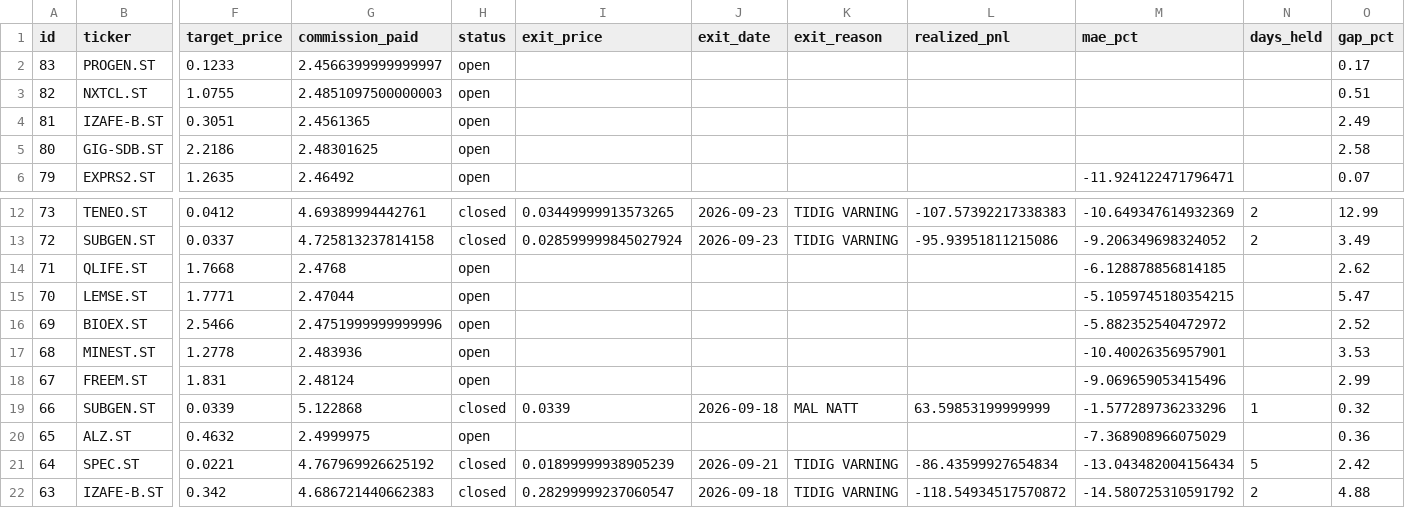
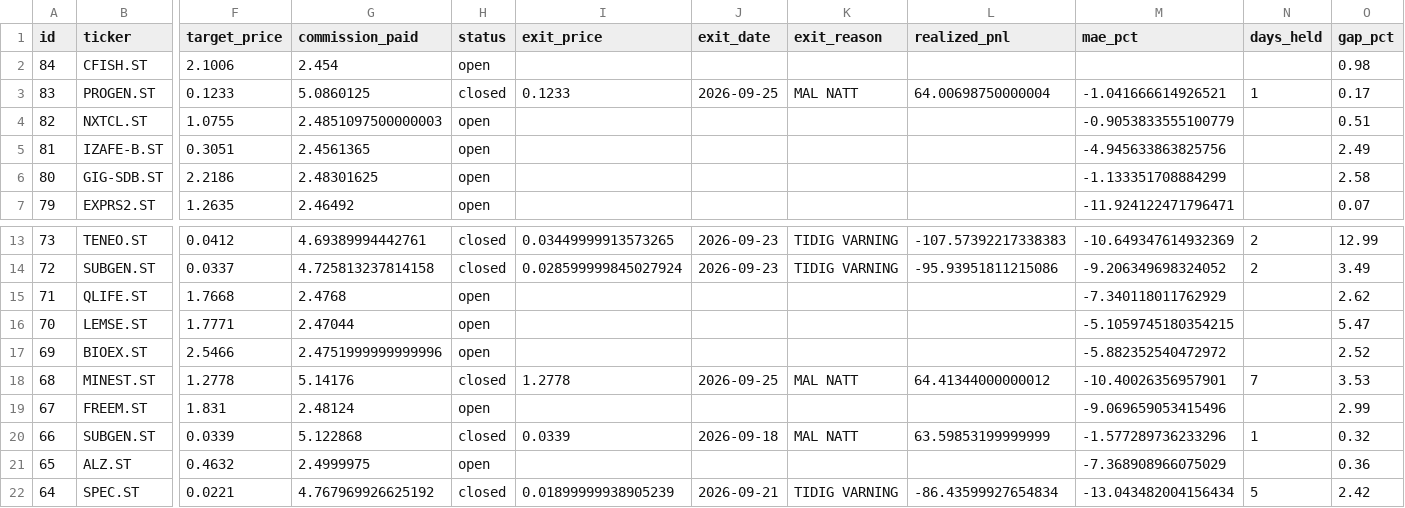
Before and after one commit to benjaminneilan16/small-cap, a CSV file: reports/positions.csv, drawn as a sheet; only a part is shown, gaps mark what is left out; the shorter side is filled out with more unchanged rows; addresses are those after the commit; rows hold the shown columns only; the diff names each change by its address in the sheet, - before the commit and + after, or states it on an @@ line.

```diff
--- a/reports/positions.csv
+++ b/reports/positions.csv
+row 2: 84 | CFISH.ST | 2.1006 | 2.454 | open |  |  |  |  |  |  | 0.98
-G3 (commission_paid): 2.4566399999999997
+G3 (commission_paid): 5.0860125
-H3 (status): open
+H3 (status): closed
-I3 (exit_price): (empty)
+I3 (exit_price): 0.1233
-J3 (exit_date): (empty)
+J3 (exit_date): 2026-09-25
-K3 (exit_reason): (empty)
+K3 (exit_reason): MAL NATT
-L3 (realized_pnl): (empty)
+L3 (realized_pnl): 64.00698750000004
-M3 (mae_pct): (empty)
+M3 (mae_pct): -1.041666614926521
-N3 (days_held): (empty)
+N3 (days_held): 1
-M4 (mae_pct): (empty)
+M4 (mae_pct): -0.9053833555100779
-M5 (mae_pct): (empty)
+M5 (mae_pct): -4.945633863825756
-M6 (mae_pct): (empty)
+M6 (mae_pct): -1.133351708884299
-M15 (mae_pct): -6.128878856814185
+M15 (mae_pct): -7.340118011762929
-G18 (commission_paid): 2.483936
+G18 (commission_paid): 5.14176
-H18 (status): open
+H18 (status): closed
-I18 (exit_price): (empty)
+I18 (exit_price): 1.2778
-J18 (exit_date): (empty)
+J18 (exit_date): 2026-09-25
-K18 (exit_reason): (empty)
+K18 (exit_reason): MAL NATT
-L18 (realized_pnl): (empty)
+L18 (realized_pnl): 64.41344000000012
-N18 (days_held): (empty)
+N18 (days_held): 7
```
Also changed, not shown: reports/orders.csv, 3 other files.
